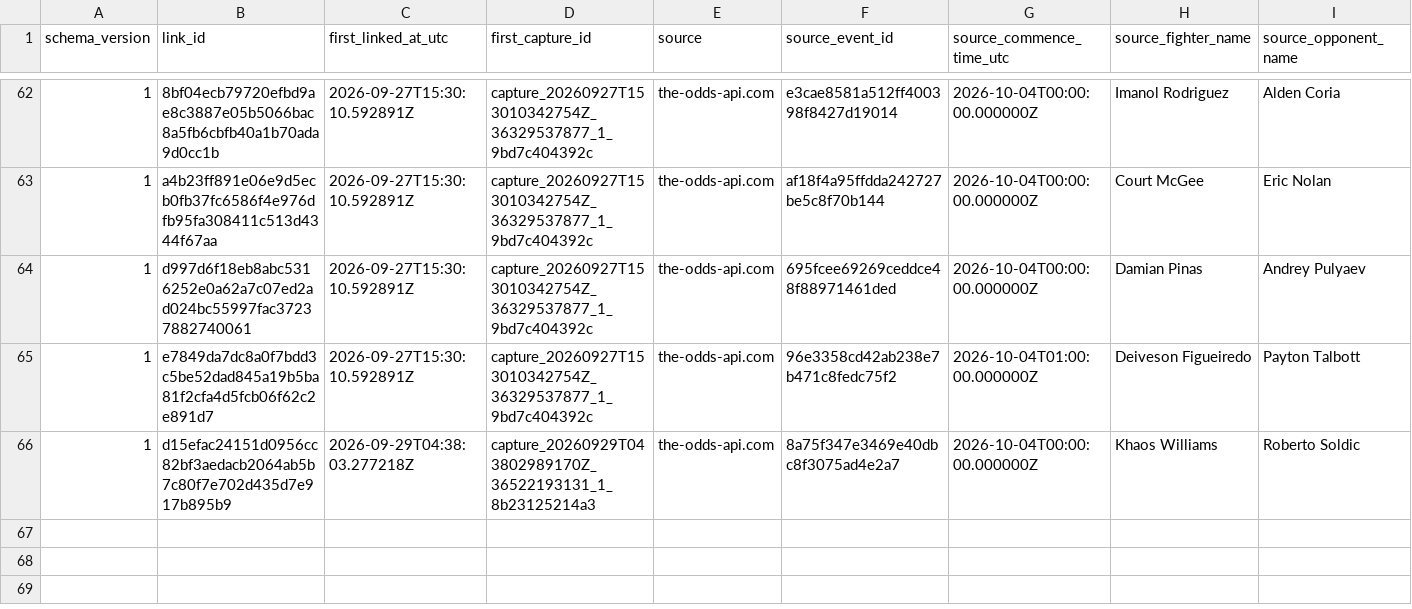
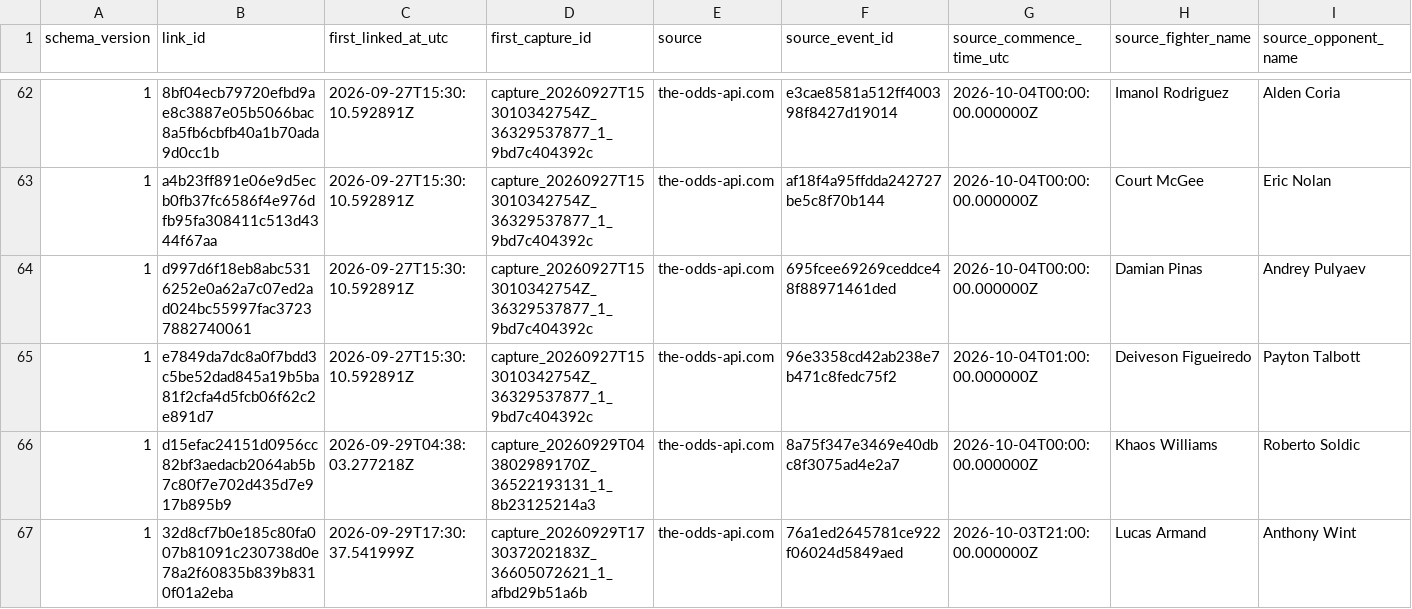
Before and after one commit to alexchandler100/UFC_Prediction_2022, a CSV file: src/content/data/market/early_market_ufc_links.csv, drawn as a sheet; only a part is shown, gaps mark what is left out; rows hold the shown columns only; the diff names each change by its address in the sheet, - before the commit and + after, or states it on an @@ line.

```diff
--- a/src/content/data/market/early_market_ufc_links.csv
+++ b/src/content/data/market/early_market_ufc_links.csv
+row 67: 1 | 32d8cf7b0e185c80fa007b81091c230738d0e78a2f60835b839b8310f01a2eba | 2026-09-29T17:30:37.541999Z | capture_20260929T173037202183Z_36605072621_1_afbd29b51a6b | the-odds-api.com | 76a1ed2645781ce922f06024d5849aed | 2026-10-03T21:00:00.000000Z | Lucas Armand | Anthony Wint
```
Also changed, not shown: src/content/data/market/forecast_captures.csv, 22 other files.
